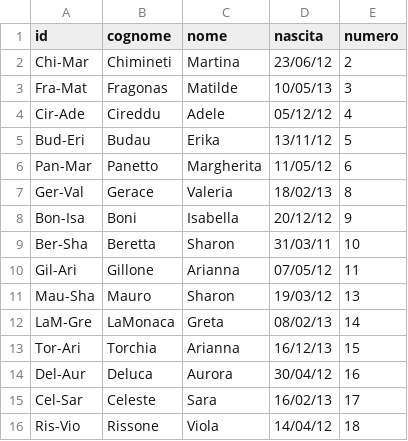
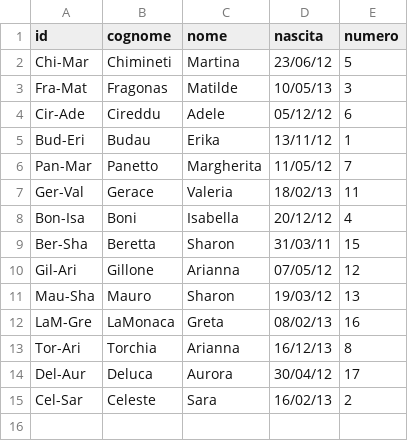
Before and after one commit to mchiapello/U12F_Caluso_2324, a CSV file: data/elencoAtlete.csv, drawn as a sheet.

```diff
--- a/data/elencoAtlete.csv
+++ b/data/elencoAtlete.csv
@@ -1,16 +1,15 @@
 id,cognome,nome,nascita,numero
-Chi-Mar,Chimineti,Martina,23/06/12,2
+Chi-Mar,Chimineti,Martina,23/06/12,5
 Fra-Mat,Fragonas,Matilde,10/05/13,3
-Cir-Ade,Cireddu,Adele,05/12/12,4
-Bud-Eri,Budau,Erika,13/11/12,5
-Pan-Mar,Panetto,Margherita,11/05/12,6
-Ger-Val,Gerace,Valeria,18/02/13,8
-Bon-Isa,Boni,Isabella,20/12/12,9
-Ber-Sha,Beretta,Sharon,31/03/11,10
-Gil-Ari,Gillone,Arianna,07/05/12,11
+Cir-Ade,Cireddu,Adele,05/12/12,6
+Bud-Eri,Budau,Erika,13/11/12,1
+Pan-Mar,Panetto,Margherita,11/05/12,7
+Ger-Val,Gerace,Valeria,18/02/13,11
+Bon-Isa,Boni,Isabella,20/12/12,4
+Ber-Sha,Beretta,Sharon,31/03/11,15
+Gil-Ari,Gillone,Arianna,07/05/12,12
 Mau-Sha,Mauro,Sharon,19/03/12,13
-LaM-Gre,LaMonaca,Greta,08/02/13,14
-Tor-Ari,Torchia,Arianna,16/12/13,15
-Del-Aur,Deluca,Aurora,30/04/12,16
-Cel-Sar,Celeste,Sara,16/02/13,17
-Ris-Vio,Rissone,Viola,14/04/12,18
+LaM-Gre,LaMonaca,Greta,08/02/13,16
+Tor-Ari,Torchia,Arianna,16/12/13,8
+Del-Aur,Deluca,Aurora,30/04/12,17
+Cel-Sar,Celeste,Sara,16/02/13,2
```
Also changed, not shown: 14 other files.
